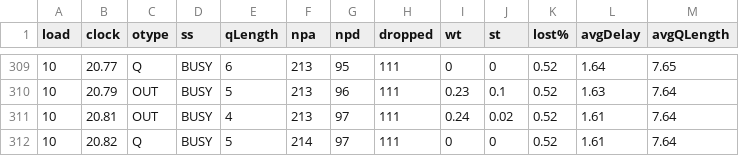
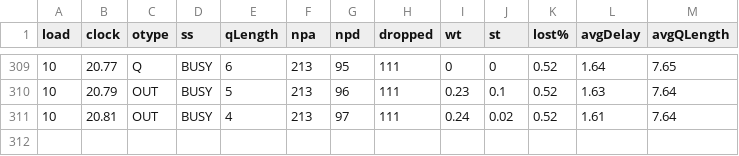
Before and after one commit to myakhlaqi/Queueing_simulation_MM1, a CSV file: logs/out-1.csv, drawn as a sheet; only a part is shown, gaps mark what is left out.

Commit message:
Update out-1.csv

```diff
--- a/logs/out-1.csv
+++ b/logs/out-1.csv
@@ -311,2 +311 @@ load,clock ,otype,  ss,qLength, npa, npd,dropped,wt  ,st  ,lost%,avgDelay,avgQLe
 10,20.81,OUT, BUSY,4,213,97,111,0.24,0.02,0.52,1.61,7.64
-10,20.82,Q, BUSY,5,214,97,111,0,0,0.52,1.61,7.64
```
